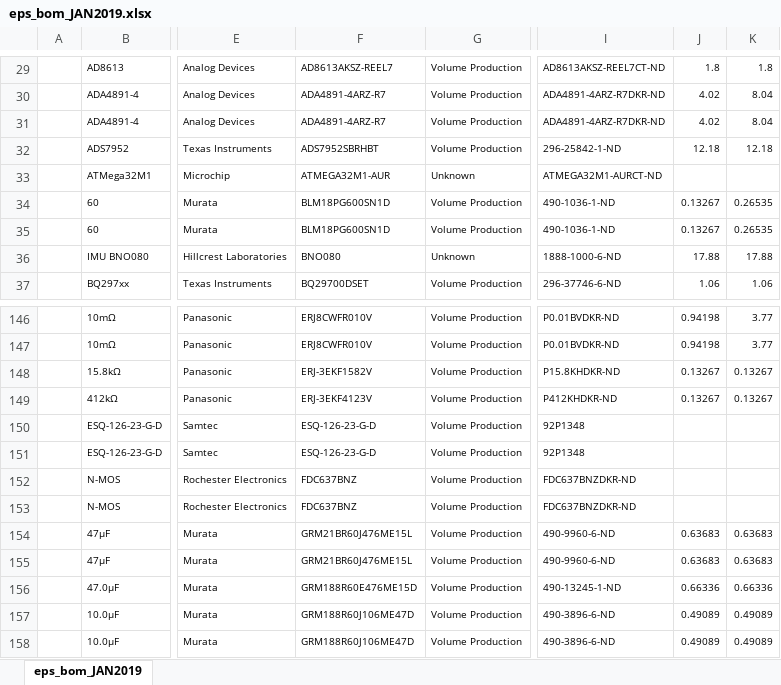
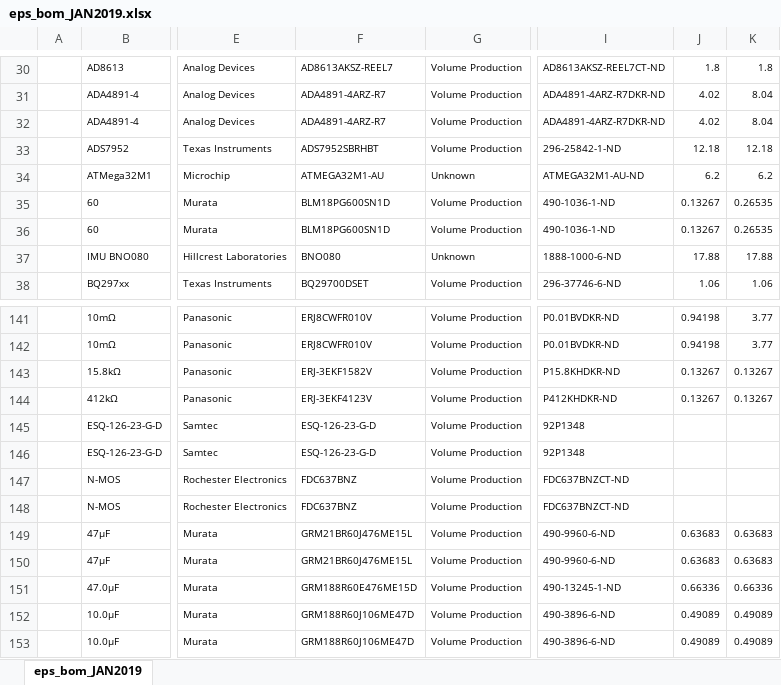
Before and after one commit to utat-ss/HERON-pcbs, an Excel workbook: bus/eps/Project Outputs for eps/Bill of Materials/eps_bom_JAN2019.xlsx, sheet eps_bom_JAN2019, drawn as a sheet; only a part is shown, gaps mark what is left out; values as stored, in another font and other column widths than the file's, no borders; addresses are those after the commit; the diff covers the shown part only; the diff names each change by its address in the sheet, - before the commit and + after, or states it on an @@ line.

```diff
--- a/bus/eps/Project Outputs for eps/Bill of Materials/eps_bom_JAN2019.xlsx (sheet eps_bom_JAN2019)
+++ b/bus/eps/Project Outputs for eps/Bill of Materials/eps_bom_JAN2019.xlsx (sheet eps_bom_JAN2019)
-F34: ATMEGA32M1-AUR
+F34: ATMEGA32M1-AU
-I34: ATMEGA32M1-AURCT-ND
+I34: ATMEGA32M1-AU-ND
-J34: (empty)
+J34: 6.2
-K34: (empty)
+K34: 6.2
-I147:I148: FDC637BNZDKR-ND
+I147:I148: FDC637BNZCT-ND
```
Also changed, not shown: 6 added rows, 6 removed rows and 4 edited cells elsewhere in this sheet, 5 other files.
